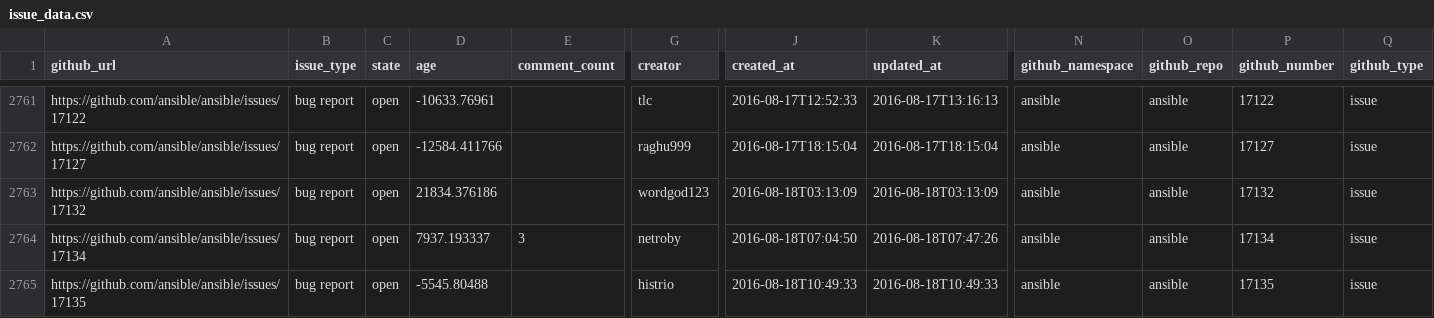
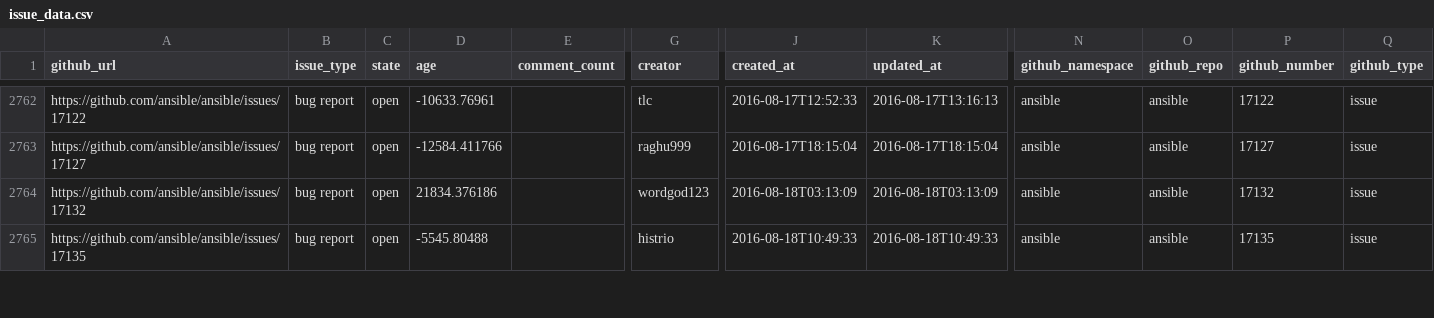
Before and after one commit to jctanner/jctanner.github.io, a CSV file: ansible/open/issue_data.csv, drawn as a sheet; only a part is shown, gaps mark what is left out; removed rows and columns are numbered as before the commit, all else as after; rows hold the shown columns only; the diff covers the shown part only; the diff names each change by its address in the sheet, - before the commit and + after, or states it on an @@ line.

Commit message:
new data

```diff
--- a/ansible/open/issue_data.csv
+++ b/ansible/open/issue_data.csv
-row 2764: https://github.com/ansible/ansible/issues/17134 | bug report | open | 7937.193337 | 3 | netroby | 2016-08-18T07:04:50 | 2016-08-18T07:47:26 | ansible | ansible | 17134 | issue
```
Also changed, not shown: 3 added rows and 29 edited cells elsewhere in this file, ansible/stats/repostats.csv, 15 other files.
